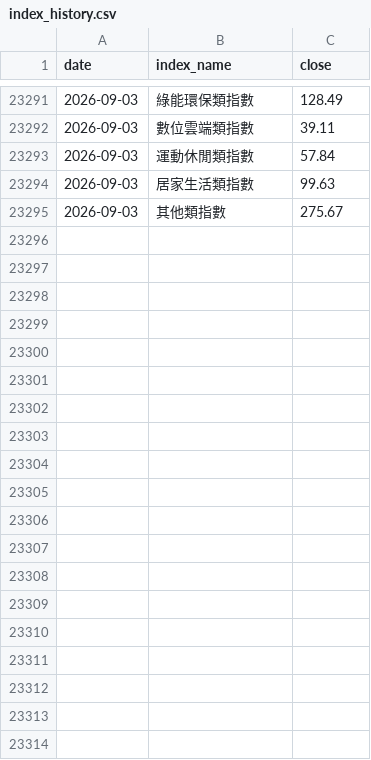
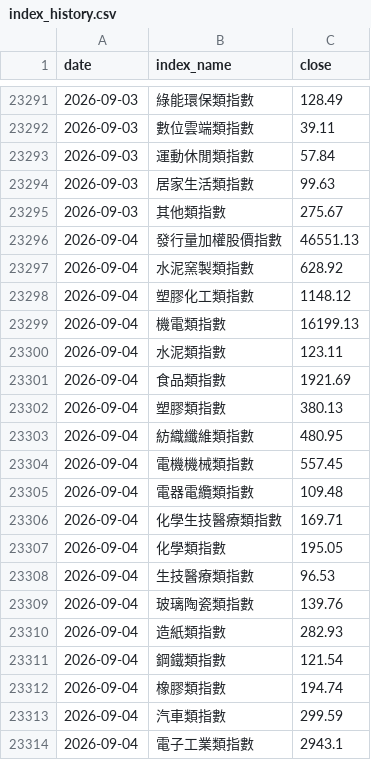
Before and after one commit to skycookie0109-ux/sector-rotation, a CSV file: data/history/index_history.csv, drawn as a sheet; only a part is shown, gaps mark what is left out; the diff covers the shown part only.

```diff
--- a/data/history/index_history.csv
+++ b/data/history/index_history.csv
@@ -23295 +23295,20 @@ date,index_name,close
 2026-09-03,其他類指數,275.67
+2026-09-04,發行量加權股價指數,46551.13
+2026-09-04,水泥窯製類指數,628.92
+2026-09-04,塑膠化工類指數,1148.12
+2026-09-04,機電類指數,16199.13
+2026-09-04,水泥類指數,123.11
+2026-09-04,食品類指數,1921.69
+2026-09-04,塑膠類指數,380.13
+2026-09-04,紡織纖維類指數,480.95
+2026-09-04,電機機械類指數,557.45
+2026-09-04,電器電纜類指數,109.48
+2026-09-04,化學生技醫療類指數,169.71
+2026-09-04,化學類指數,195.05
+2026-09-04,生技醫療類指數,96.53
+2026-09-04,玻璃陶瓷類指數,139.76
+2026-09-04,造紙類指數,282.93
+2026-09-04,鋼鐵類指數,121.54
+2026-09-04,橡膠類指數,194.74
+2026-09-04,汽車類指數,299.59
+2026-09-04,電子工業類指數,2943.1
```
Also changed, not shown: 19 added rows elsewhere in this file, data/history/chips.csv, 5 other files.
